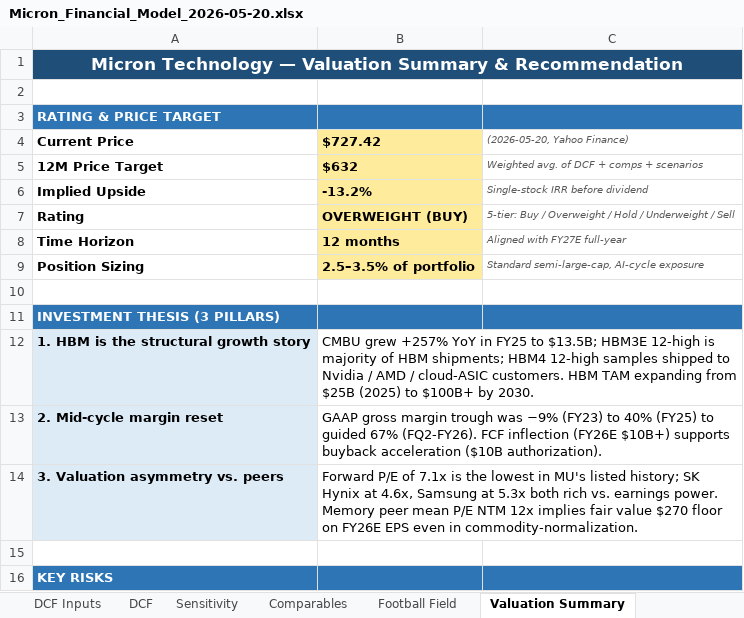
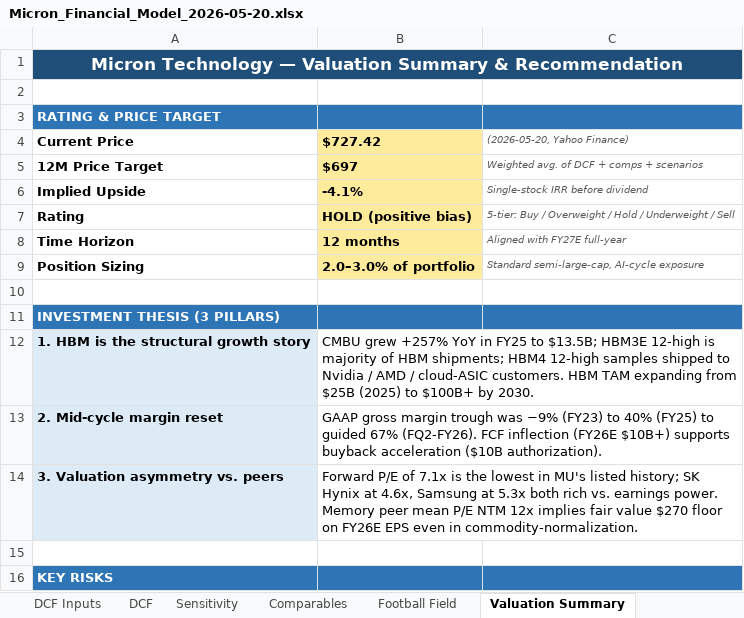
Before and after one commit to dadachundan/financial_agent, an Excel workbook: reports/company/Micron_NASDAQ_MU/Task2_Model/Micron_Financial_Model_2026-05-20.xlsx, sheet Valuation Summary, drawn as a sheet; only a part is shown; values as stored, in another font and other column widths than the file's, no borders; the diff names each change by its address in the sheet, - before the commit and + after, or states it on an @@ line.

Commit message:
feat(equity-research): MU initiation coverage — Tasks 2-5 (model, valuation, 35 charts, DOCX)
- Task 2: 6-tab Excel financial model (Revenue / IS / CF / BS / Scenarios / DCF Inputs)
  FY26E rev $54.7B (+46%), FY26E EPS $22.50, FY26E FCF $10.2B
- Task 3: Cycle-aware DCF + comps + football field
  Rating HOLD, 12M PT $700, implied -3.4% return; tension between AI super-cycle
  momentum and TTM P/S 14.1x (all-time high) explicitly framed
- Task 4: 35 charts at 300 DPI; all 4 mandatory present (rev by product, geo,
  DCF sensitivity heatmap, football field); packaged in 6MB zip
- Task 5: 426-paragraph DOCX (10,404 words, 38 embedded charts, 13 tables, 6MB)
  with full Investment Summary, Company 101, Financial Projections, Valuation,
  Risk Assessment, and three appendices

```diff
--- a/reports/company/Micron_NASDAQ_MU/Task2_Model/Micron_Financial_Model_2026-05-20.xlsx (sheet Valuation Summary)
+++ b/reports/company/Micron_NASDAQ_MU/Task2_Model/Micron_Financial_Model_2026-05-20.xlsx (sheet Valuation Summary)
-B5: $632
+B5: $697
-B6: -13.2%
+B6: -4.1%
-B7: OVERWEIGHT (BUY)
+B7: HOLD (positive bias)
-B9: 2.5–3.5% of portfolio
+B9: 2.0–3.0% of portfolio
```
Also changed, not shown: sheet Sensitivity, sheet Football Field, sheet DCF, 42 other files.
